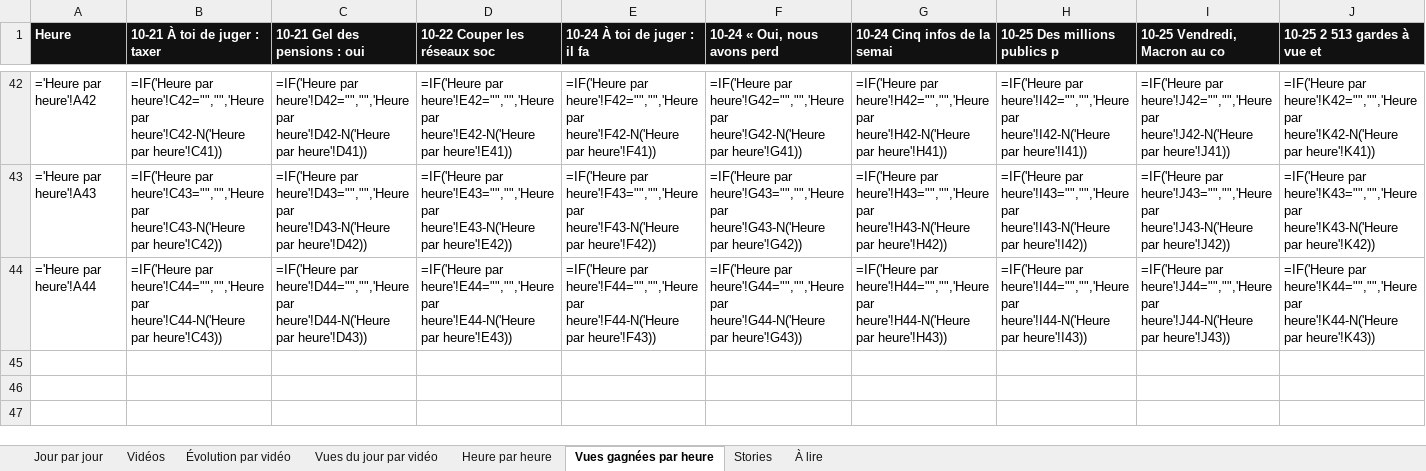
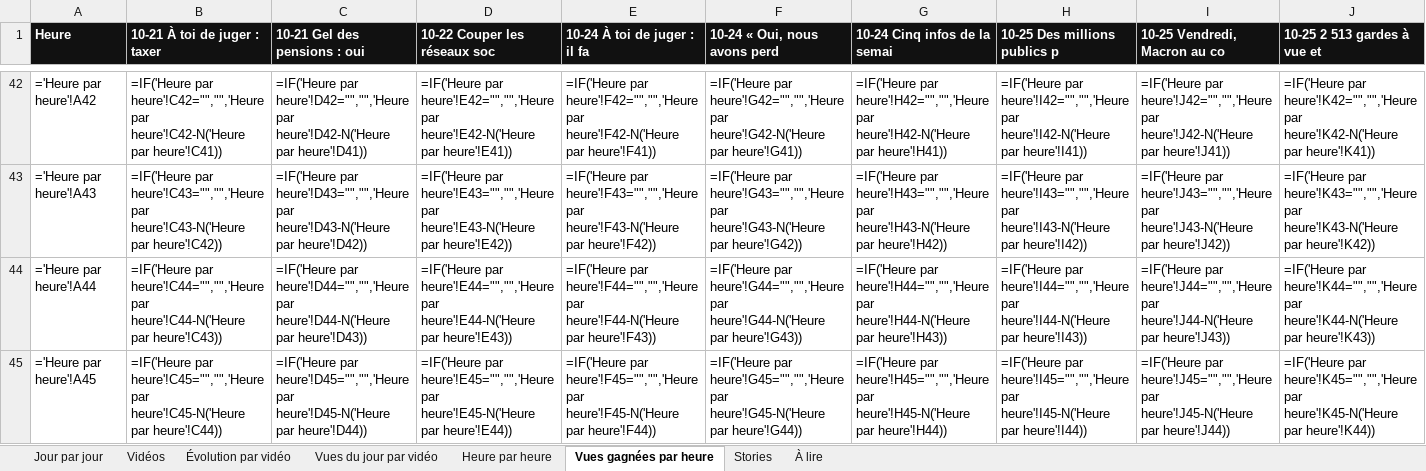
Before and after one commit to StudioDecodeDiffusion/reels-factory, an Excel workbook: suivi/Decode_suivi_actu.xlsx, sheet Vues gagnées par heure, drawn as a sheet; only a part is shown, gaps mark what is left out; values as stored, in another font and other column widths than the file's, no borders; formulas without a stored value are shown as written; charts and pictures not drawn; rows hold the shown columns only; the diff names each change by its address in the sheet, - before the commit and + after, or states it on an @@ line.

```diff
--- a/suivi/Decode_suivi_actu.xlsx (sheet Vues gagnées par heure)
+++ b/suivi/Decode_suivi_actu.xlsx (sheet Vues gagnées par heure)
+row 45: ='Heure par heure'!A45 | =IF('Heure par heure'!C45="","",'Heure par heure'!C45-N('Heure par heure'!C44)) | =IF('Heure par heure'!D45="","",'Heure par heure'!D45-N('Heure par heure'!D44)) | =IF('Heure par heure'!E45="","",'Heure par heure'!E45-N('Heure par heure'!E44)) | =IF('Heure par heure'!F45="","",'Heure par heure'!F45-N('Heure par heure'!F44)) | =IF('Heure par heure'!G45="","",'Heure par heure'!G45-N('Heure par heure'!G44)) | =IF('Heure par heure'!H45="","",'Heure par heure'!H45-N('Heure par heure'!H44)) | =IF('Heure par heure'!I45="","",'Heure par heure'!I45-N('Heure par heure'!I44)) | =IF('Heure par heure'!J45="","",'Heure par heure'!J45-N('Heure par heure'!J44)) | =IF('Heure par heure'!K45="","",'Heure par heure'!K45-N('Heure par heure'!K44))
```
Also changed, not shown: sheet Heure par heure, charts or pictures, suivi/Decode_suivi_eco.xlsx, suivi/Decode_suivi_qhse.xlsx, 9 other files.
